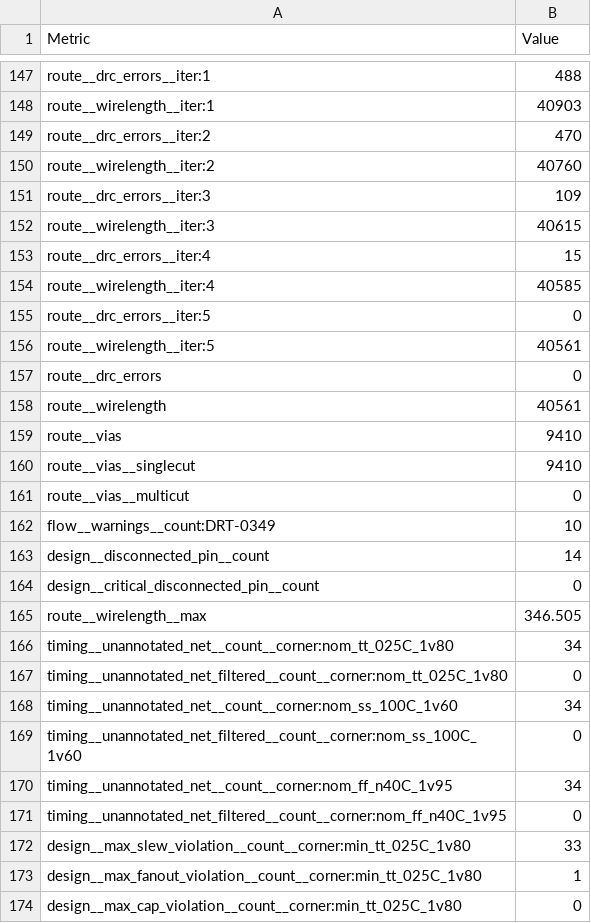
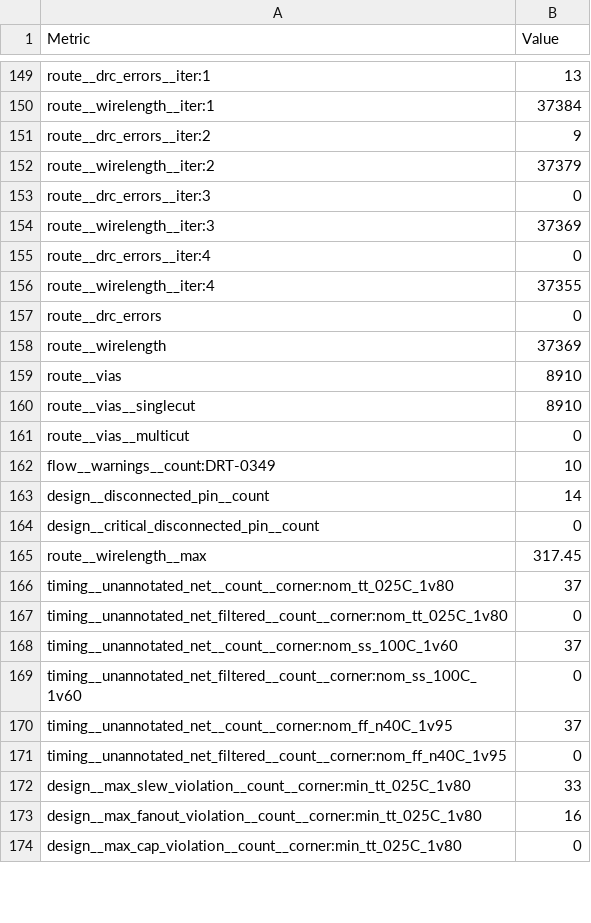
Before and after one commit to htfab/tinytapeout-sky-26b, a CSV file: projects/tt_um_ww_charlieplex/stats/metrics.csv, drawn as a sheet; only a part is shown, gaps mark what is left out; removed rows and columns are numbered as before the commit, all else as after; the diff covers the shown part only; the diff names each change by its address in the sheet, - before the commit and + after, or states it on an @@ line.

```diff
--- a/projects/tt_um_ww_charlieplex/stats/metrics.csv
+++ b/projects/tt_um_ww_charlieplex/stats/metrics.csv
-B149 (Value): 488
+B149 (Value): 13
-B150 (Value): 40903
+B150 (Value): 37384
-B151 (Value): 470
+B151 (Value): 9
-B152 (Value): 40760
+B152 (Value): 37379
-B153 (Value): 109
+B153 (Value): 0
-B154 (Value): 40615
+B154 (Value): 37369
-B155 (Value): 15
+B155 (Value): 0
-B156 (Value): 40585
+B156 (Value): 37355
-row 155: route__drc_errors__iter:5 | 0
-row 156: route__wirelength__iter:5 | 40561
-B158 (Value): 40561
+B158 (Value): 37369
-B159:B160 (Value): 9410
+B159:B160 (Value): 8910
-B165 (Value): 346.505
+B165 (Value): 317.45
-B166 (Value): 34
+B166 (Value): 37
-B168 (Value): 34
+B168 (Value): 37
-B170 (Value): 34
+B170 (Value): 37
-B173 (Value): 1
+B173 (Value): 16
```
Also changed, not shown: 2 added rows and 134 edited cells elsewhere in this file, 5 other files.
